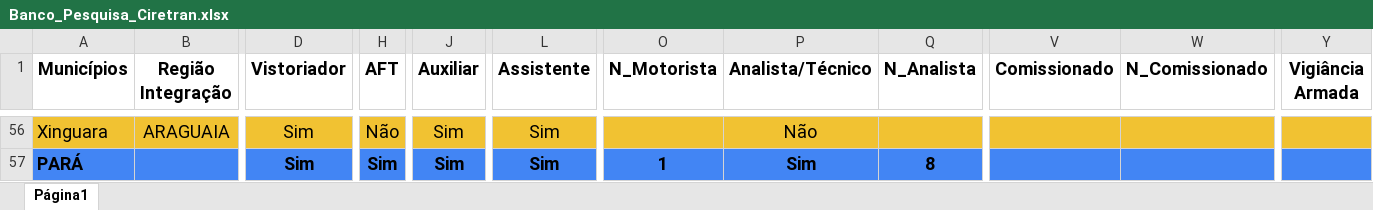
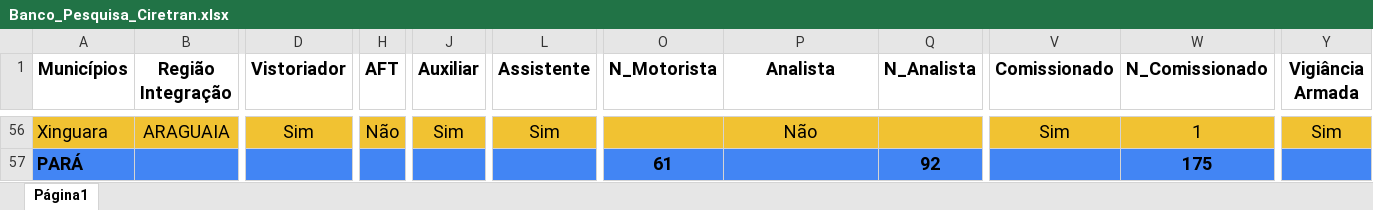
Before and after one commit to MarioDhiego/Perfil_Estrutural_Ciretran, an Excel workbook: Banco_Pesquisa_Ciretran.xlsx, sheet Página1, drawn as a sheet; only a part is shown, gaps mark what is left out; values as stored, in another font and other column widths than the file's, no borders; charts and pictures not drawn; the diff covers the shown part only; the diff names each change by its address in the sheet, - before the commit and + after, or states it on an @@ line.

```diff
--- a/Banco_Pesquisa_Ciretran.xlsx (sheet Página1)
+++ b/Banco_Pesquisa_Ciretran.xlsx (sheet Página1)
-P1: Analista/Técnico
+P1: Analista
-V56 (Comissionado): (empty)
+V56 (Comissionado): Sim
-W56 (N_Comissionado): (empty)
+W56 (N_Comissionado): 1
-Y56 (Vigiância Armada): (empty)
+Y56 (Vigiância Armada): Sim
-D57 (Vistoriador): Sim
+D57 (Vistoriador): (empty)
-H57 (AFT): Sim
+H57 (AFT): (empty)
-J57 (Auxiliar): Sim
+J57 (Auxiliar): (empty)
-L57 (Assistente): Sim
+L57 (Assistente): (empty)
-O57 (N_Motorista): 1
+O57 (N_Motorista): 61
-P57 (Analista): Sim
+P57 (Analista): (empty)
-Q57 (N_Analista): 8
+Q57 (N_Analista): 92
-W57 (N_Comissionado): (empty)
+W57 (N_Comissionado): 175
```
Also changed, not shown: 167 edited cells elsewhere in this sheet, charts or pictures.
